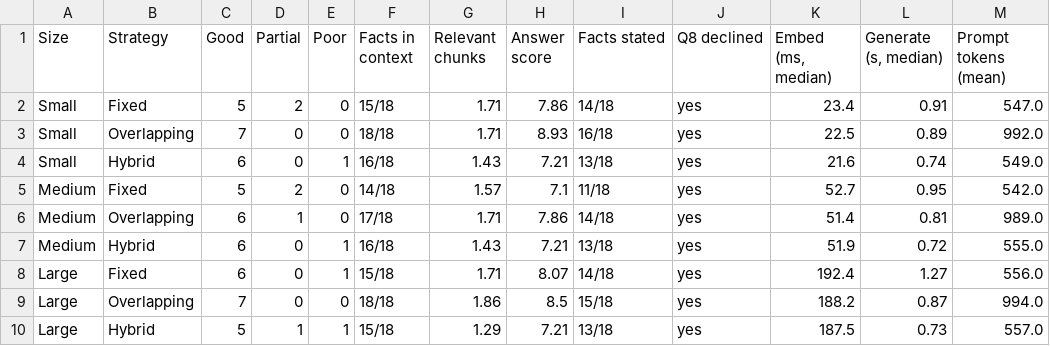
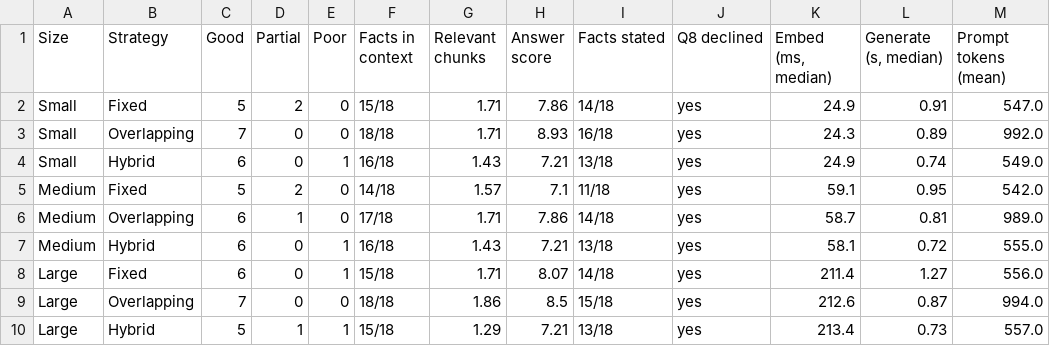
Before and after one commit to manojkmohan5/13_QuadConnect, a CSV file: rag/results/configurations.csv, drawn as a sheet.

```diff
--- a/rag/results/configurations.csv
+++ b/rag/results/configurations.csv
@@ -1,10 +1,10 @@
 Size,Strategy,Good,Partial,Poor,Facts in context,Relevant chunks,Answer score,Facts stated,Q8 declined,"Embed (ms, median)","Generate (s, median)",Prompt tokens (mean)
-Small,Fixed,5,2,0,15/18,1.71,7.86,14/18,yes,23.4,0.91,547.0
-Small,Overlapping,7,0,0,18/18,1.71,8.93,16/18,yes,22.5,0.89,992.0
-Small,Hybrid,6,0,1,16/18,1.43,7.21,13/18,yes,21.6,0.74,549.0
-Medium,Fixed,5,2,0,14/18,1.57,7.1,11/18,yes,52.7,0.95,542.0
-Medium,Overlapping,6,1,0,17/18,1.71,7.86,14/18,yes,51.4,0.81,989.0
-Medium,Hybrid,6,0,1,16/18,1.43,7.21,13/18,yes,51.9,0.72,555.0
-Large,Fixed,6,0,1,15/18,1.71,8.07,14/18,yes,192.4,1.27,556.0
-Large,Overlapping,7,0,0,18/18,1.86,8.5,15/18,yes,188.2,0.87,994.0
-Large,Hybrid,5,1,1,15/18,1.29,7.21,13/18,yes,187.5,0.73,557.0
+Small,Fixed,5,2,0,15/18,1.71,7.86,14/18,yes,24.9,0.91,547.0
+Small,Overlapping,7,0,0,18/18,1.71,8.93,16/18,yes,24.3,0.89,992.0
+Small,Hybrid,6,0,1,16/18,1.43,7.21,13/18,yes,24.9,0.74,549.0
+Medium,Fixed,5,2,0,14/18,1.57,7.1,11/18,yes,59.1,0.95,542.0
+Medium,Overlapping,6,1,0,17/18,1.71,7.86,14/18,yes,58.7,0.81,989.0
+Medium,Hybrid,6,0,1,16/18,1.43,7.21,13/18,yes,58.1,0.72,555.0
+Large,Fixed,6,0,1,15/18,1.71,8.07,14/18,yes,211.4,1.27,556.0
+Large,Overlapping,7,0,0,18/18,1.86,8.5,15/18,yes,212.6,0.87,994.0
+Large,Hybrid,5,1,1,15/18,1.29,7.21,13/18,yes,213.4,0.73,557.0
```
Also changed, not shown: rag/results/by_model.csv, rag/results/embedding_stats.csv, 11 other files.
